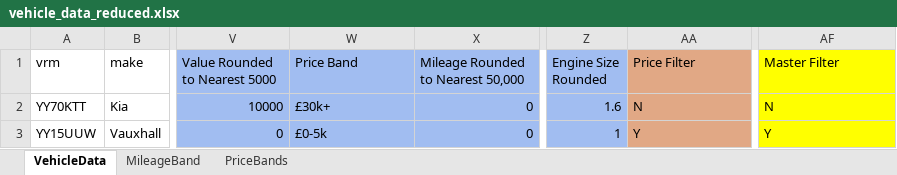
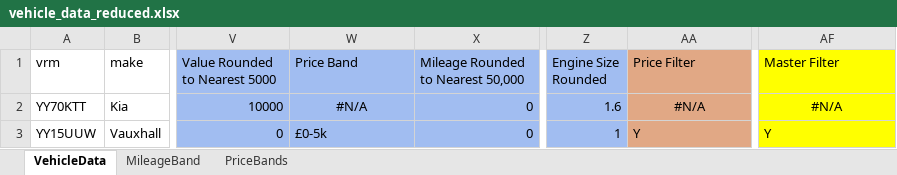
Before and after one commit to Oxford-Data-Processes/excel-2-python, an Excel workbook: data/excel_files_reduced/vehicle_data_reduced.xlsx, sheet VehicleData, drawn as a sheet; only a part is shown, gaps mark what is left out; values as stored, in another font and other column widths than the file's, no borders; the diff names each change by its address in the sheet, - before the commit and + after, or states it on an @@ line.

Commit message:
Add Round

```diff
--- a/data/excel_files_reduced/vehicle_data_reduced.xlsx (sheet VehicleData)
+++ b/data/excel_files_reduced/vehicle_data_reduced.xlsx (sheet VehicleData)
-W2 (Price Band): £30k+
+W2 (Price Band): #N/A
-W2 alignment: left
+W2 alignment: center
-AA2 (Price Filter): N
+AA2 (Price Filter): #N/A
-AA2 alignment: left
+AA2 alignment: center
-AF2 (Master Filter): N
+AF2 (Master Filter): #N/A
-AF2 alignment: left
+AF2 alignment: center
```
Also changed, not shown: formulas that keep their value, data/excel_files_raw/vehicle_data_raw.xlsx, data/excel_files_reduced_clean/if_reduced_clean.xlsx, 8 other files.
